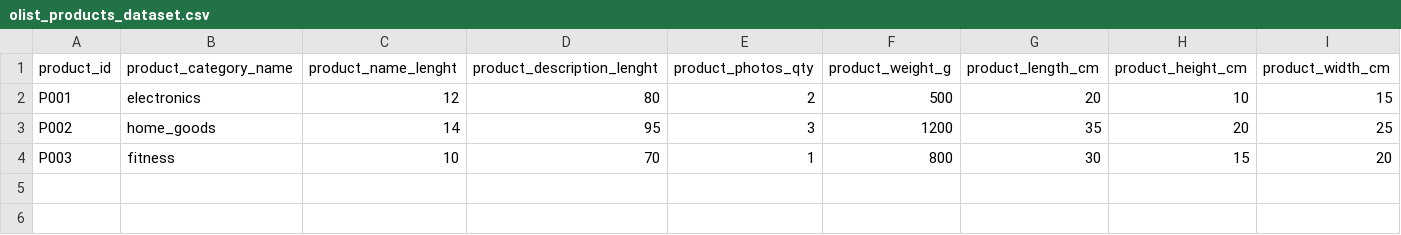
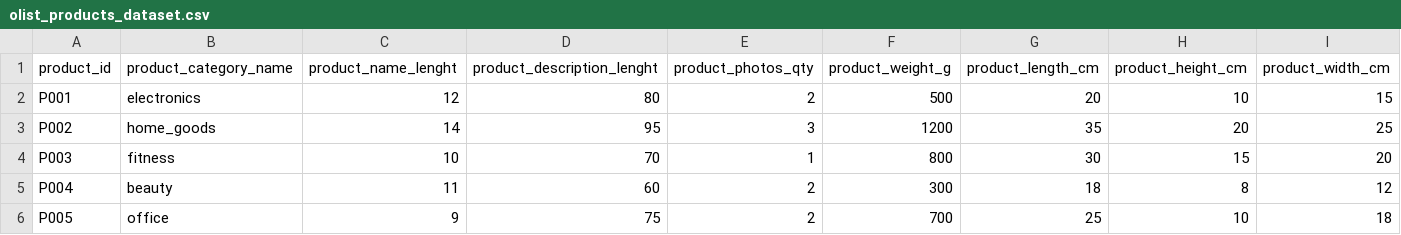
Before and after one commit to ttaha07/retail-analytics-platform, a CSV file: data/sample/olist_products_dataset.csv, drawn as a sheet; the diff names each change by its address in the sheet, - before the commit and + after, or states it on an @@ line.

```diff
--- a/data/sample/olist_products_dataset.csv
+++ b/data/sample/olist_products_dataset.csv
+row 5: P004 | beauty | 11 | 60 | 2 | 300 | 18 | 8 | 12
+row 6: P005 | office | 9 | 75 | 2 | 700 | 25 | 10 | 18
```
Also changed, not shown: data/sample/olist_order_items_dataset.csv, data/sample/olist_orders_dataset.csv, 3 other files.
